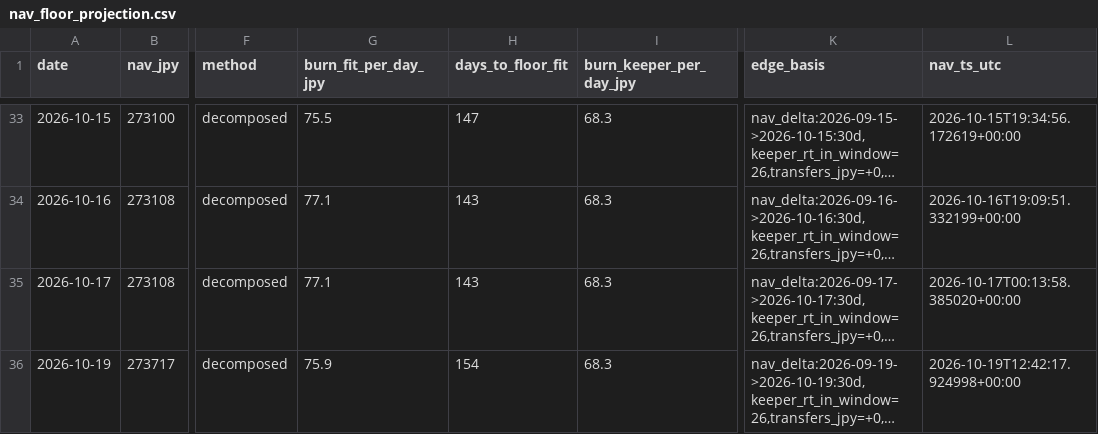
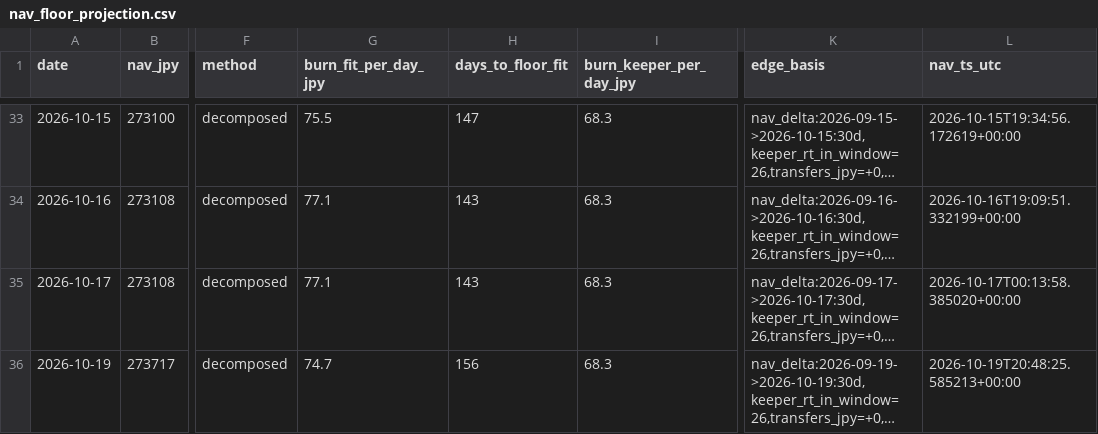
Before and after one commit to olehakengo-svg/fx-ai-trader, a CSV file: data/monitoring/nav_floor_projection.csv, drawn as a sheet; only a part is shown, gaps mark what is left out; long unchanged cells end in …; the diff names each change by its address in the sheet, - before the commit and + after, or states it on an @@ line.

```diff
--- a/data/monitoring/nav_floor_projection.csv
+++ b/data/monitoring/nav_floor_projection.csv
-G36 (burn_fit_per_day_jpy): 75.9
+G36 (burn_fit_per_day_jpy): 74.7
-H36 (days_to_floor_fit): 154
+H36 (days_to_floor_fit): 156
-L36 (nav_ts_utc): 2026-10-19T12:42:17.924998+00:00
+L36 (nav_ts_utc): 2026-10-19T20:48:25.585213+00:00
```
Also changed, not shown: 2 other files.
